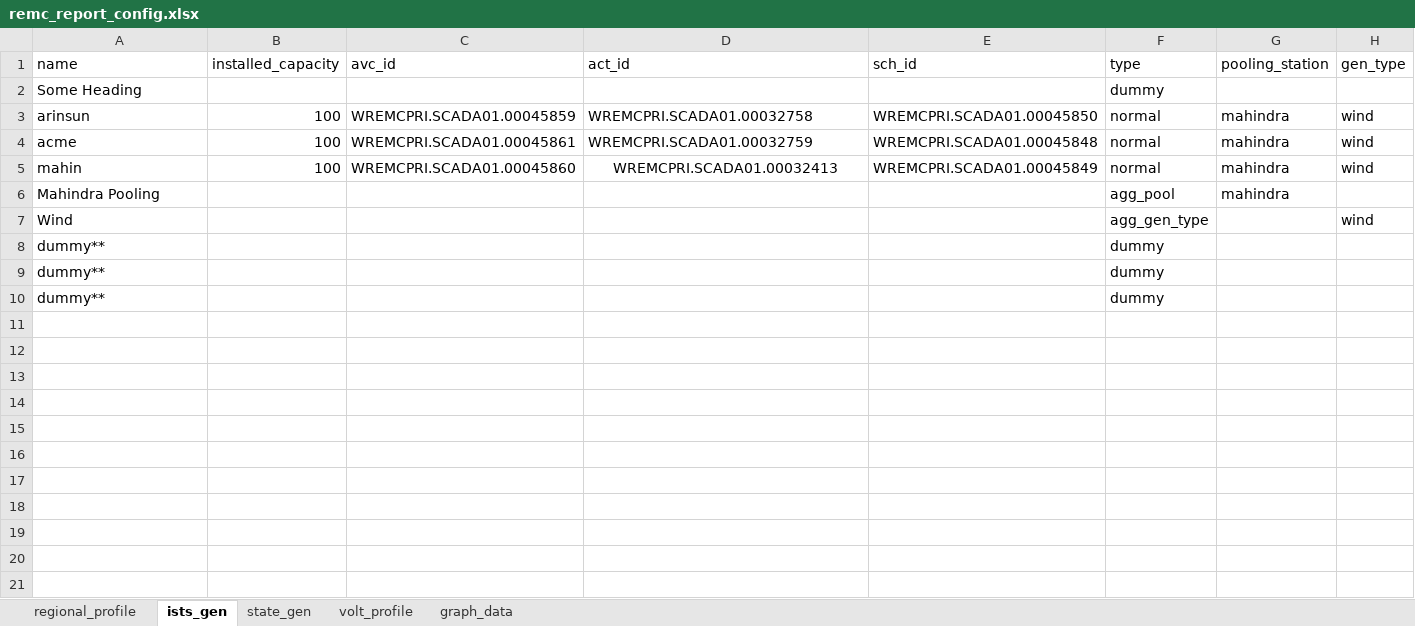
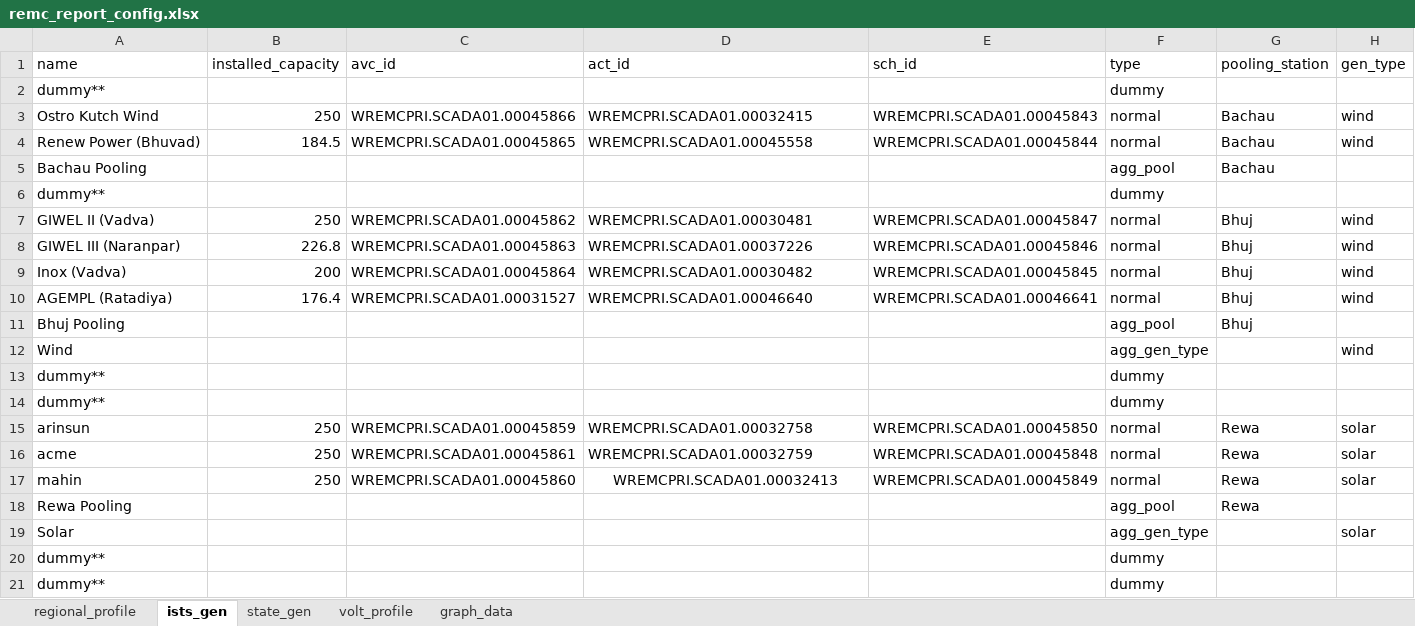
Before and after one commit to nagasudhirpulla/wrldc_remc_reports_generator, an Excel workbook: remc_report_config.xlsx, sheet ists_gen, drawn as a sheet; values as stored, in another font and other column widths than the file's, no borders; removed rows and columns are numbered as before the commit, all else as after; the diff names each change by its address in the sheet, - before the commit and + after, or states it on an @@ line.

```diff
--- a/remc_report_config.xlsx (sheet ists_gen)
+++ b/remc_report_config.xlsx (sheet ists_gen)
-A2 (name): Some Heading
+A2 (name): dummy**
-row 3: arinsun | 100 | WREMCPRI.SCADA01.00045859 | WREMCPRI.SCADA01.00032758 | WREMCPRI.SCADA01.00045850 | normal | mahindra | wind
-row 4: acme | 100 | WREMCPRI.SCADA01.00045861 | WREMCPRI.SCADA01.00032759 | WREMCPRI.SCADA01.00045848 | normal | mahindra | wind
-A3 (name): mahin
+A3 (name): Ostro Kutch Wind
-B3 (installed_capacity): 100
+B3 (installed_capacity): 250
-C3 (avc_id): WREMCPRI.SCADA01.00045860
+C3 (avc_id): WREMCPRI.SCADA01.00045866
-D3 (act_id): WREMCPRI.SCADA01.00032413
+D3 (act_id): WREMCPRI.SCADA01.00032415
-D3 alignment: center
+D3 alignment: left
-E3 (sch_id): WREMCPRI.SCADA01.00045849
+E3 (sch_id): WREMCPRI.SCADA01.00045843
-G3 (pooling_station): mahindra
+G3 (pooling_station): Bachau
+row 4: Renew Power (Bhuvad) | 184.5 | WREMCPRI.SCADA01.00045865 | WREMCPRI.SCADA01.00045558 | WREMCPRI.SCADA01.00045844 | normal | Bachau | wind
-A5 (name): Mahindra Pooling
+A5 (name): Bachau Pooling
-G5 (pooling_station): mahindra
+G5 (pooling_station): Bachau
+row 6: dummy** |  |  |  |  | dummy
+row 7: GIWEL II (Vadva) | 250 | WREMCPRI.SCADA01.00045862 | WREMCPRI.SCADA01.00030481 | WREMCPRI.SCADA01.00045847 | normal | Bhuj | wind
+row 8: GIWEL III (Naranpar) | 226.8 | WREMCPRI.SCADA01.00045863 | WREMCPRI.SCADA01.00037226 | WREMCPRI.SCADA01.00045846 | normal | Bhuj | wind
+row 9: Inox (Vadva) | 200 | WREMCPRI.SCADA01.00045864 | WREMCPRI.SCADA01.00030482 | WREMCPRI.SCADA01.00045845 | normal | Bhuj | wind
+row 10: AGEMPL (Ratadiya) | 176.4 | WREMCPRI.SCADA01.00031527 | WREMCPRI.SCADA01.00046640 | WREMCPRI.SCADA01.00046641 | normal | Bhuj | wind
+row 11: Bhuj Pooling |  |  |  |  | agg_pool | Bhuj
+row 14: dummy** |  |  |  |  | dummy
+row 15: arinsun | 250 | WREMCPRI.SCADA01.00045859 | WREMCPRI.SCADA01.00032758 | WREMCPRI.SCADA01.00045850 | normal | Rewa | solar
+row 16: acme | 250 | WREMCPRI.SCADA01.00045861 | WREMCPRI.SCADA01.00032759 | WREMCPRI.SCADA01.00045848 | normal | Rewa | solar
+row 17: mahin | 250 | WREMCPRI.SCADA01.00045860 | WREMCPRI.SCADA01.00032413 | WREMCPRI.SCADA01.00045849 | normal | Rewa | solar
+row 18: Rewa Pooling |  |  |  |  | agg_pool | Rewa
+row 19: Solar |  |  |  |  | agg_gen_type |  | solar
```
Also changed, not shown: sheet state_gen, sheet regional_profile, sheet volt_profile, sheet graph_data, 9 other files.
